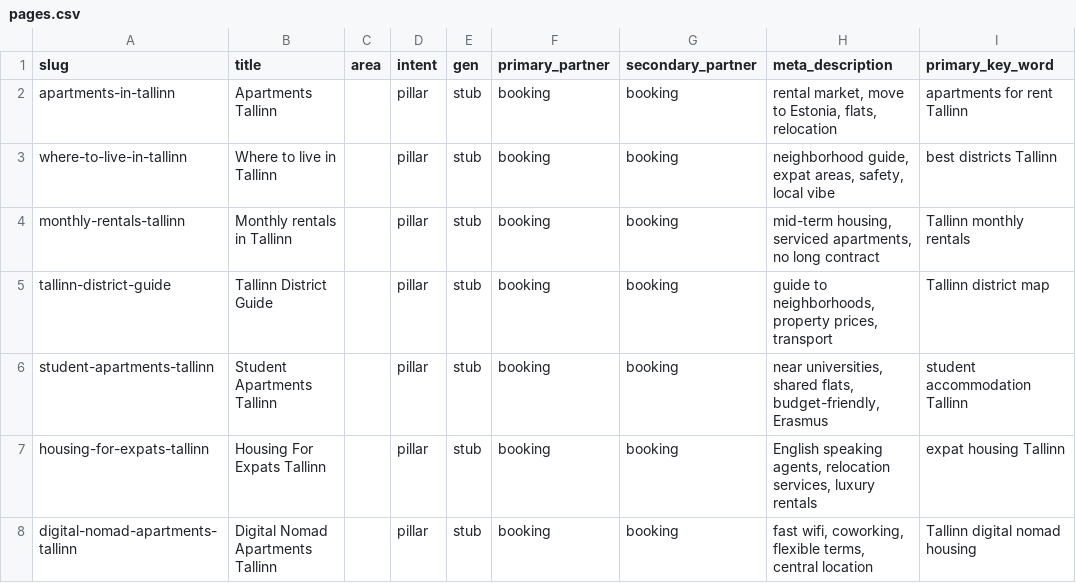
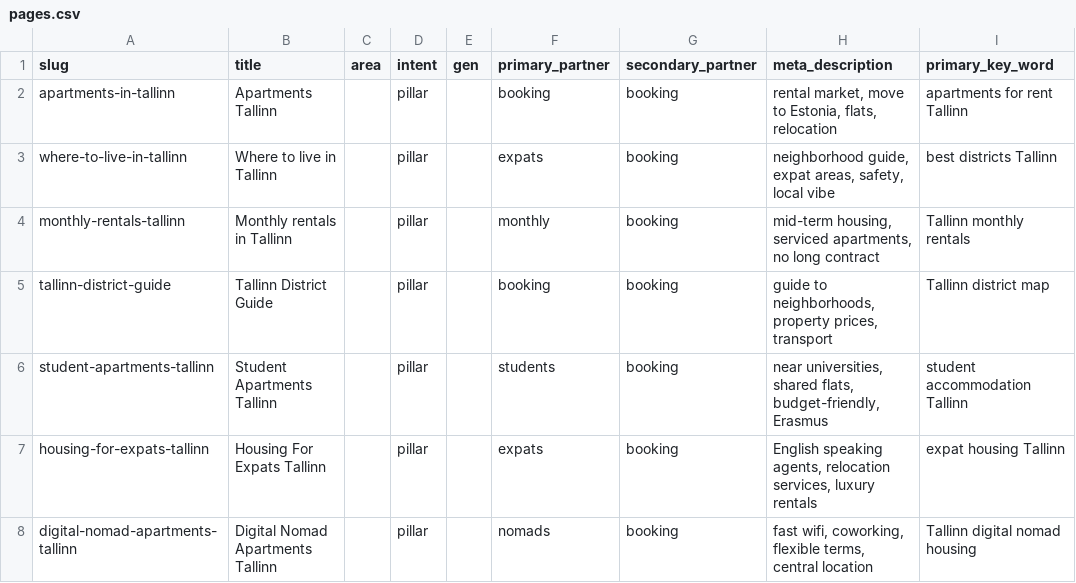
Before and after one commit to mkalas67/apartmentbudapest, a CSV file: input/tallinn/pages.csv, drawn as a sheet.

```diff
--- a/input/tallinn/pages.csv
+++ b/input/tallinn/pages.csv
@@ -1,8 +1,8 @@
 slug,title,area,intent,gen,primary_partner,secondary_partner,meta_description,primary_key_word
-apartments-in-tallinn,Apartments Tallinn,,pillar,stub,booking,booking,"rental market, move to Estonia, flats, relocation",apartments for rent Tallinn
-where-to-live-in-tallinn,Where to live in Tallinn,,pillar,stub,booking,booking,"neighborhood guide, expat areas, safety, local vibe",best districts Tallinn
-monthly-rentals-tallinn,Monthly rentals in Tallinn,,pillar,stub,booking,booking,"mid-term housing, serviced apartments, no long contract",Tallinn monthly rentals
-tallinn-district-guide,Tallinn District Guide,,pillar,stub,booking,booking,"guide to neighborhoods, property prices, transport",Tallinn district map
-student-apartments-tallinn,Student Apartments Tallinn,,pillar,stub,booking,booking,"near universities, shared flats, budget-friendly, Erasmus",student accommodation Tallinn
-housing-for-expats-tallinn,Housing For Expats Tallinn,,pillar,stub,booking,booking,"English speaking agents, relocation services, luxury rentals",expat housing Tallinn
-digital-nomad-apartments-tallinn,Digital Nomad Apartments Tallinn,,pillar,stub,booking,booking,"fast wifi, coworking, flexible terms, central location",Tallinn digital nomad housing
+apartments-in-tallinn,Apartments Tallinn,,pillar,,booking,booking,"rental market, move to Estonia, flats, relocation",apartments for rent Tallinn
+where-to-live-in-tallinn,Where to live in Tallinn,,pillar,,expats,booking,"neighborhood guide, expat areas, safety, local vibe",best districts Tallinn
+monthly-rentals-tallinn,Monthly rentals in Tallinn,,pillar,,monthly,booking,"mid-term housing, serviced apartments, no long contract",Tallinn monthly rentals
+tallinn-district-guide,Tallinn District Guide,,pillar,,booking,booking,"guide to neighborhoods, property prices, transport",Tallinn district map
+student-apartments-tallinn,Student Apartments Tallinn,,pillar,,students,booking,"near universities, shared flats, budget-friendly, Erasmus",student accommodation Tallinn
+housing-for-expats-tallinn,Housing For Expats Tallinn,,pillar,,expats,booking,"English speaking agents, relocation services, luxury rentals",expat housing Tallinn
+digital-nomad-apartments-tallinn,Digital Nomad Apartments Tallinn,,pillar,,nomads,booking,"fast wifi, coworking, flexible terms, central location",Tallinn digital nomad housing
```
Also changed, not shown: input/istanbul/pages.csv, input/seville/pages.csv, 7 other files.
